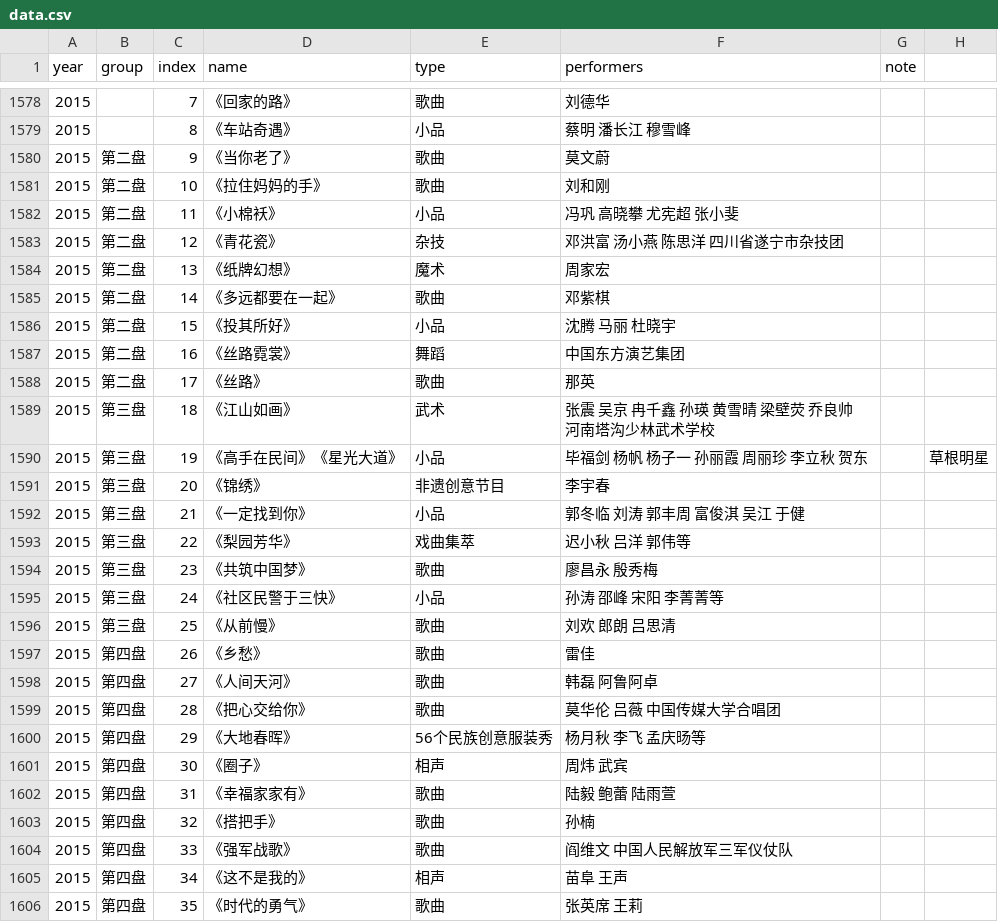
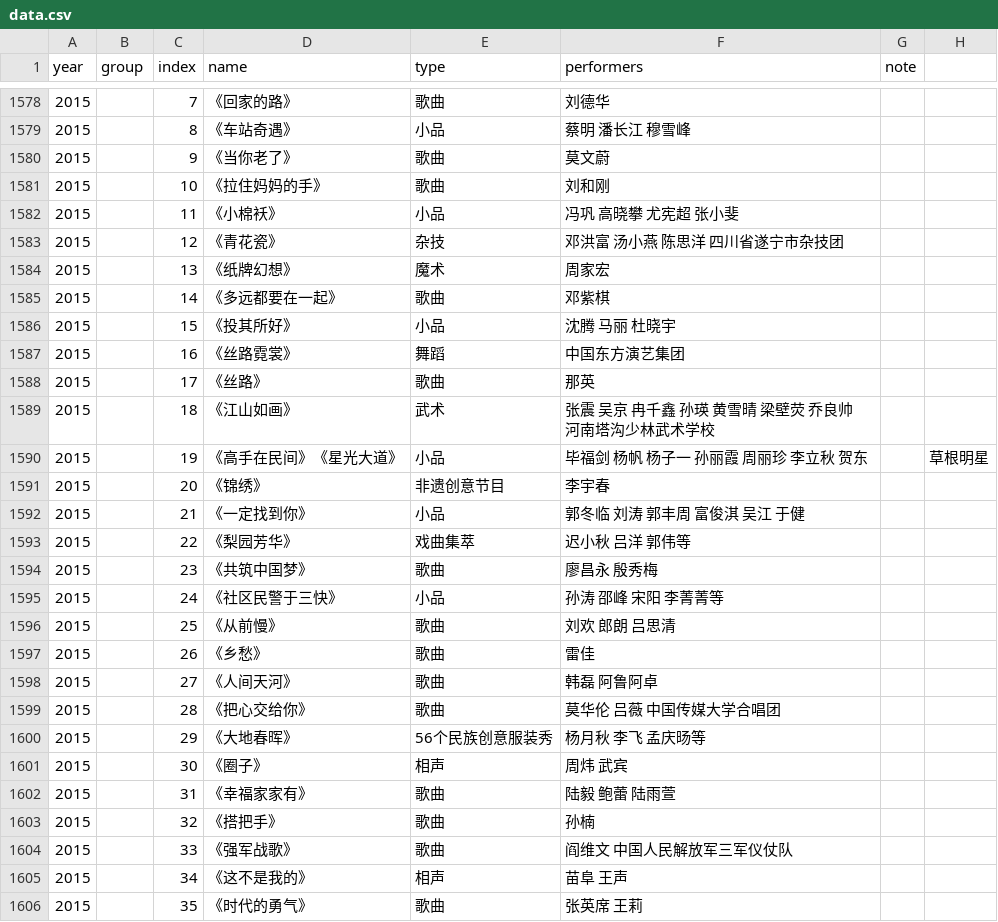
Before and after one commit to mercutiojohn/chunwan, a CSV file: data.csv, drawn as a sheet; only a part is shown, gaps mark what is left out; the diff covers the shown part only.

Commit message:
Remove group column segmentation in 2015 CCTV Spring Festival Gala data

```diff
--- a/data.csv
+++ b/data.csv
@@ -1579,28 +1579,28 @@ year,group,index,name,type,performers,note,
 2015,,8,《车站奇遇》,小品,蔡明 潘长江 穆雪峰,,
-2015,第二盘,9,《当你老了》,歌曲,莫文蔚,,
-2015,第二盘,10,《拉住妈妈的手》,歌曲,刘和刚,,
-2015,第二盘,11,《小棉袄》,小品,冯巩 高晓攀 尤宪超 张小斐,,
-2015,第二盘,12,《青花瓷》,杂技,邓洪富 汤小燕 陈思洋 四川省遂宁市杂技团,,
-2015,第二盘,13,《纸牌幻想》,魔术,周家宏,,
-2015,第二盘,14,《多远都要在一起》,歌曲,邓紫棋,,
-2015,第二盘,15,《投其所好》,小品,沈腾 马丽 杜晓宇,,
-2015,第二盘,16,《丝路霓裳》,舞蹈,中国东方演艺集团,,
-2015,第二盘,17,《丝路》,歌曲,那英,,
-2015,第三盘,18,《江山如画》,武术,张震 吴京 冉千鑫 孙瑛 黄雪晴 梁壁荧 乔良帅 河南塔沟少林武术学校,,
-2015,第三盘,19,《高手在民间》《星光大道》,小品,毕福剑 杨帆 杨子一 孙丽霞 周丽珍 李立秋 贺东,,草根明星
-2015,第三盘,20,《锦绣》,非遗创意节目,李宇春,,
-2015,第三盘,21,《一定找到你》,小品,郭冬临 刘涛 郭丰周 富俊淇 吴江 于健,,
-2015,第三盘,22,《梨园芳华》,戏曲集萃,迟小秋 吕洋 郭伟等,,
-2015,第三盘,23,《共筑中国梦》,歌曲,廖昌永 殷秀梅,,
-2015,第三盘,24,《社区民警于三快》,小品,孙涛 邵峰 宋阳 李菁菁等,,
-2015,第三盘,25,《从前慢》,歌曲,刘欢 郎朗 吕思清,,
-2015,第四盘,26,《乡愁》,歌曲,雷佳,,
-2015,第四盘,27,《人间天河》,歌曲,韩磊 阿鲁阿卓,,
-2015,第四盘,28,《把心交给你》,歌曲,莫华伦 吕薇 中国传媒大学合唱团,,
-2015,第四盘,29,《大地春晖》,56个民族创意服装秀,杨月秋 李飞 孟庆旸等,,
-2015,第四盘,30,《圈子》,相声,周炜 武宾,,
-2015,第四盘,31,《幸福家家有》,歌曲,陆毅 鲍蕾 陆雨萱,,
-2015,第四盘,32,《搭把手》,歌曲,孙楠,,
-2015,第四盘,33,《强军战歌》,歌曲,阎维文 中国人民解放军三军仪仗队,,
-2015,第四盘,34,《这不是我的》,相声,苗阜 王声,,
-2015,第四盘,35,《时代的勇气》,歌曲,张英席 王莉,,
+2015,,9,《当你老了》,歌曲,莫文蔚,,
+2015,,10,《拉住妈妈的手》,歌曲,刘和刚,,
+2015,,11,《小棉袄》,小品,冯巩 高晓攀 尤宪超 张小斐,,
+2015,,12,《青花瓷》,杂技,邓洪富 汤小燕 陈思洋 四川省遂宁市杂技团,,
+2015,,13,《纸牌幻想》,魔术,周家宏,,
+2015,,14,《多远都要在一起》,歌曲,邓紫棋,,
+2015,,15,《投其所好》,小品,沈腾 马丽 杜晓宇,,
+2015,,16,《丝路霓裳》,舞蹈,中国东方演艺集团,,
+2015,,17,《丝路》,歌曲,那英,,
+2015,,18,《江山如画》,武术,张震 吴京 冉千鑫 孙瑛 黄雪晴 梁壁荧 乔良帅 河南塔沟少林武术学校,,
+2015,,19,《高手在民间》《星光大道》,小品,毕福剑 杨帆 杨子一 孙丽霞 周丽珍 李立秋 贺东,,草根明星
+2015,,20,《锦绣》,非遗创意节目,李宇春,,
+2015,,21,《一定找到你》,小品,郭冬临 刘涛 郭丰周 富俊淇 吴江 于健,,
+2015,,22,《梨园芳华》,戏曲集萃,迟小秋 吕洋 郭伟等,,
+2015,,23,《共筑中国梦》,歌曲,廖昌永 殷秀梅,,
+2015,,24,《社区民警于三快》,小品,孙涛 邵峰 宋阳 李菁菁等,,
+2015,,25,《从前慢》,歌曲,刘欢 郎朗 吕思清,,
+2015,,26,《乡愁》,歌曲,雷佳,,
+2015,,27,《人间天河》,歌曲,韩磊 阿鲁阿卓,,
+2015,,28,《把心交给你》,歌曲,莫华伦 吕薇 中国传媒大学合唱团,,
+2015,,29,《大地春晖》,56个民族创意服装秀,杨月秋 李飞 孟庆旸等,,
+2015,,30,《圈子》,相声,周炜 武宾,,
+2015,,31,《幸福家家有》,歌曲,陆毅 鲍蕾 陆雨萱,,
+2015,,32,《搭把手》,歌曲,孙楠,,
+2015,,33,《强军战歌》,歌曲,阎维文 中国人民解放军三军仪仗队,,
+2015,,34,《这不是我的》,相声,苗阜 王声,,
+2015,,35,《时代的勇气》,歌曲,张英席 王莉,,
```
Also changed, not shown: 1 edited cell elsewhere in this file.
